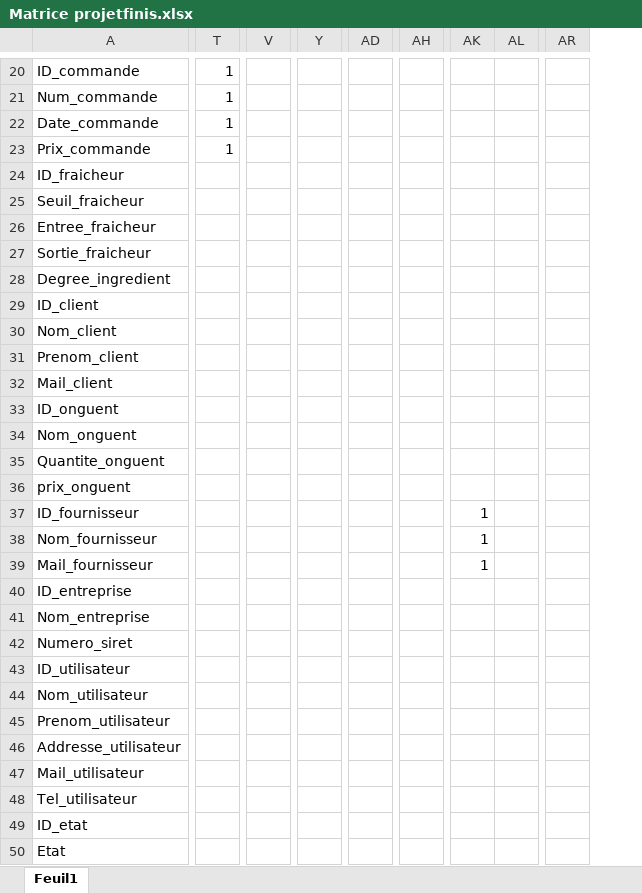
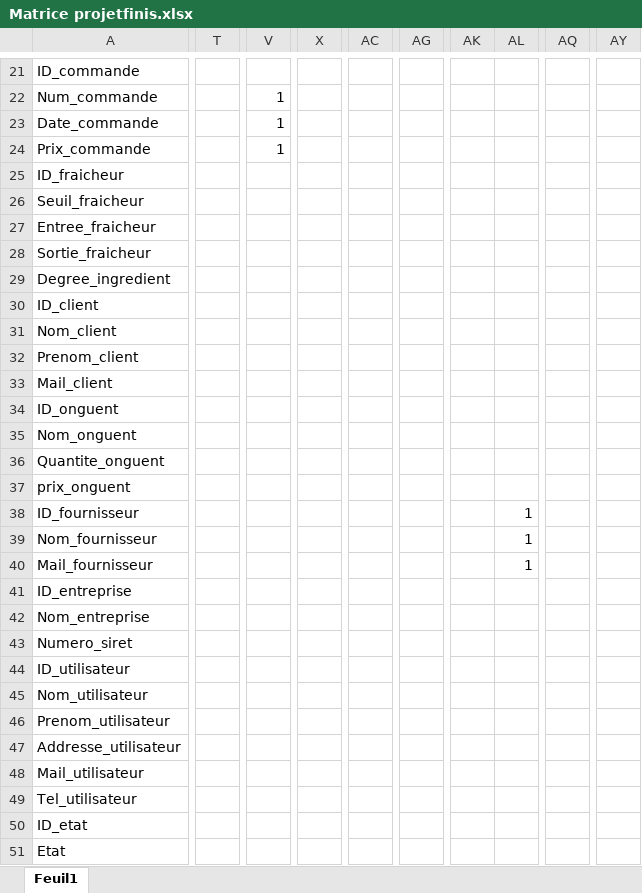
Before and after one commit to Nazazz/PROJET-BDD, an Excel workbook: Matrice projetfinis.xlsx, sheet Feuil1, drawn as a sheet; only a part is shown, gaps mark what is left out; values as stored, in another font and other column widths than the file's, no cell formats; removed rows and columns are numbered as before the commit, all else as after; the diff covers the shown part only; the diff names each change by its address in the sheet, - before the commit and + after, or states it on an @@ line.

```diff
--- a/Matrice projetfinis.xlsx (sheet Feuil1)
+++ b/Matrice projetfinis.xlsx (sheet Feuil1)
+column X, empty
-column Y, empty
+column AC, empty
-column AD, empty
+column AG, empty
-column AH, empty
+column AQ, empty
-column AR, empty
+column AY, empty
-T21:T24: 1
+T21:T24: (empty)
-V22:V24: (empty)
+V22:V24: 1
-AK38:AK40: 1
+AK38:AK40: (empty)
-AL38:AL40: (empty)
+AL38:AL40: 1
```
Also changed, not shown: 1 added row and 49 edited cells elsewhere in this sheet, cell formats.
